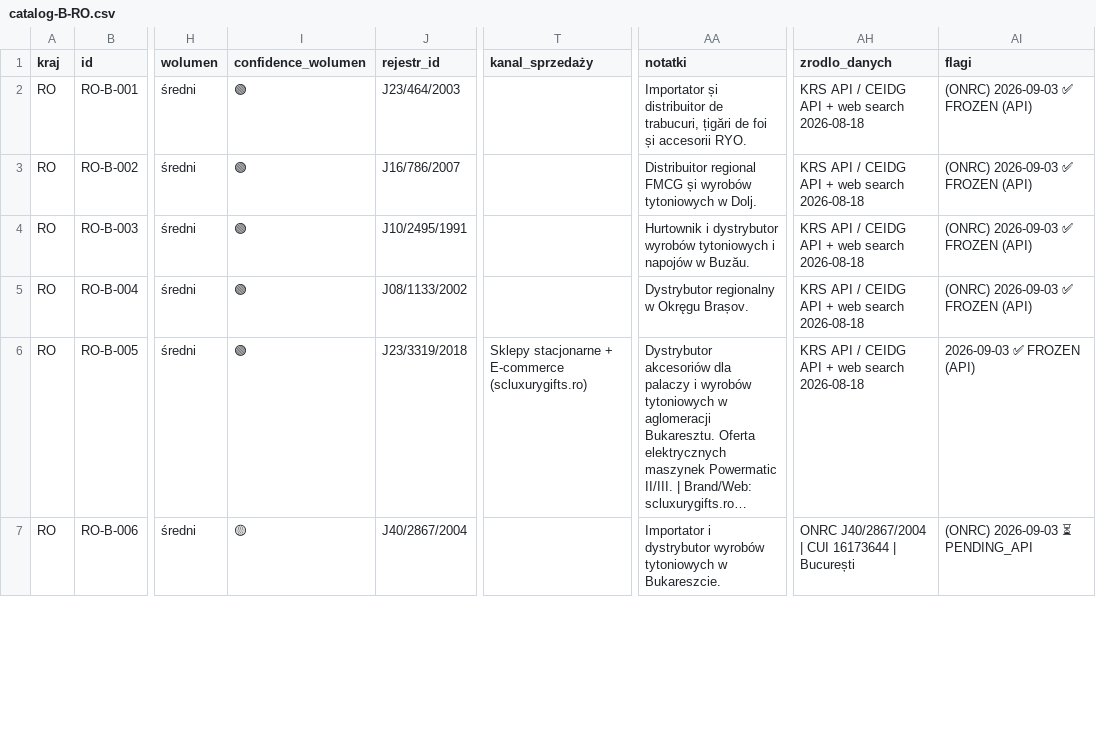
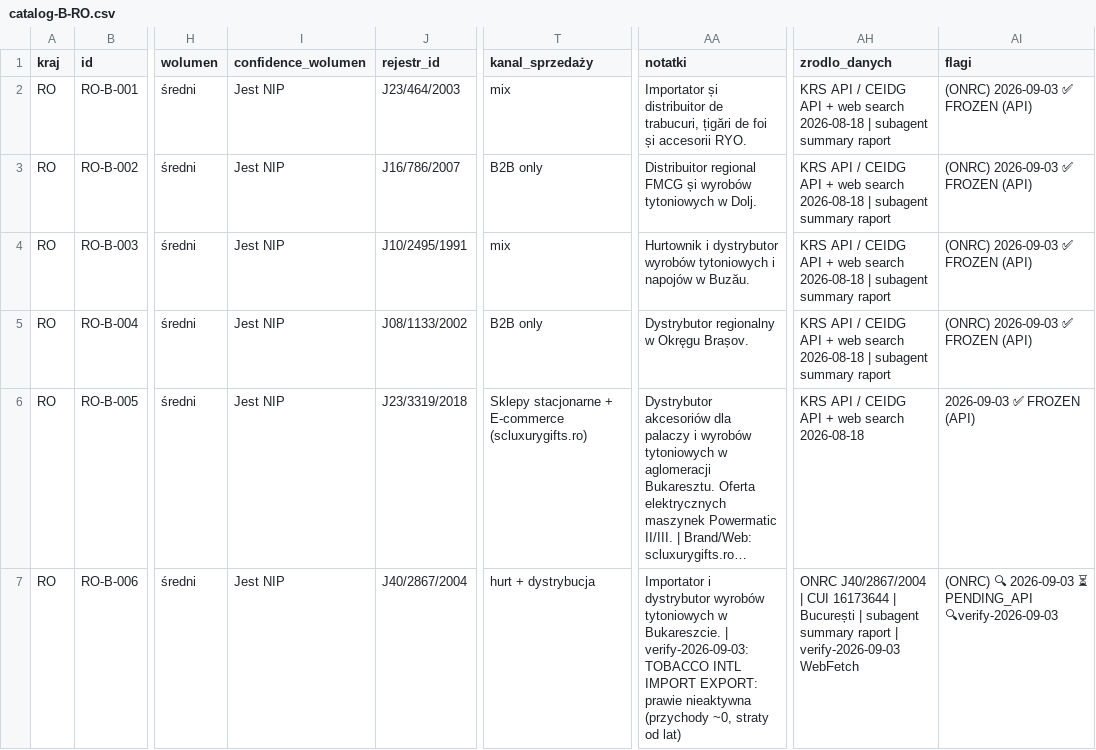
Before and after one commit to ng-net/billszuka, a CSV file: data/Rumunia/catalog-B-RO.csv, drawn as a sheet; only a part is shown, gaps mark what is left out; long unchanged cells end in …; the diff covers the shown part only; the diff names each change by its address in the sheet, - before the commit and + after, or states it on an @@ line.

```diff
--- a/data/Rumunia/catalog-B-RO.csv
+++ b/data/Rumunia/catalog-B-RO.csv
-I2:I6 (confidence_wolumen): 🟢
+I2:I6 (confidence_wolumen): Jest NIP
-T2 (kanal_sprzedaży): (empty)
+T2 (kanal_sprzedaży): mix
-AH2:AH5 (zrodlo_danych): …search 2026-08-18
+AH2:AH5 (zrodlo_danych): …search 2026-08-18 | subagent summary raport
-T3 (kanal_sprzedaży): (empty)
+T3 (kanal_sprzedaży): B2B only
-T4 (kanal_sprzedaży): (empty)
+T4 (kanal_sprzedaży): mix
-T5 (kanal_sprzedaży): (empty)
+T5 (kanal_sprzedaży): B2B only
-I7 (confidence_wolumen): 🟡
+I7 (confidence_wolumen): Jest NIP
-T7 (kanal_sprzedaży): (empty)
+T7 (kanal_sprzedaży): hurt + dystrybucja
-AA7 (notatki): …w Bukareszcie.
+AA7 (notatki): …w Bukareszcie. | verify-2026-09-03: TOBACCO INTL IMPORT EXPORT: prawie nieaktywna (przychody ~0, straty od lat)
-AH7 (zrodlo_danych): …| București
+AH7 (zrodlo_danych): …| București | subagent summary raport | verify-2026-09-03 WebFetch
-AI7 (flagi): (ONRC) 2026-09-03 ⏳ PENDING_API
+AI7 (flagi): (ONRC) 🔍 2026-09-03 ⏳ PENDING_API 🔍verify-2026-09-03
```
Also changed, not shown: 3 added rows and 30 edited cells elsewhere in this file, data/Czechy/catalog-B-CZ.csv, data/Estonia/catalog-B-EE.csv, 53 other files.
